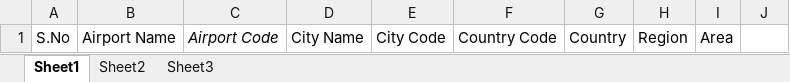
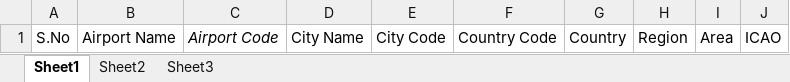
Before and after one commit to VenkataNagaRajesh/valuex_php_codeigniter, an Excel workbook: mvc/downloads/airport_master.xlsx, sheet Sheet1, drawn as a sheet; values as stored, in another font and other column widths than the file's, no borders; the diff names each change by its address in the sheet, - before the commit and + after, or states it on an @@ line.

Commit message:
Airport master

```diff
--- a/mvc/downloads/airport_master.xlsx (sheet Sheet1)
+++ b/mvc/downloads/airport_master.xlsx (sheet Sheet1)
-J1: (empty)
+J1: ICAO
```
